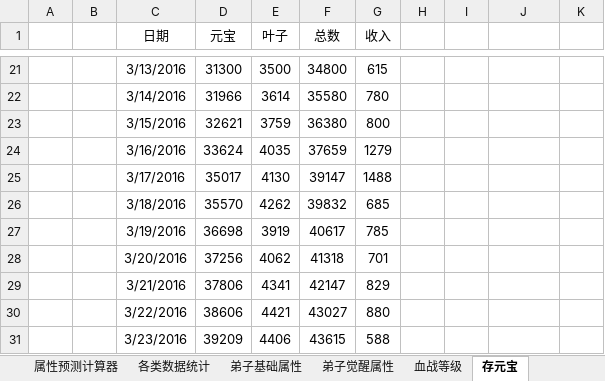
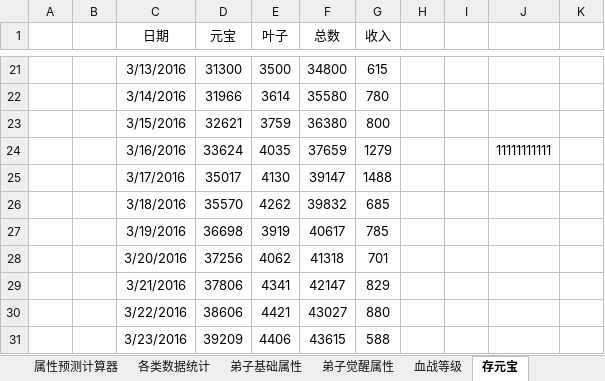
Before and after one commit to JayZeeWen/Game-Tool, an Excel workbook: 血战、洗髓计算器V1.72（添加减伤、香香）.xlsx, sheet 存元宝, drawn as a sheet; only a part is shown, gaps mark what is left out; values as stored, in another font and other column widths than the file's, no borders; the diff names each change by its address in the sheet, - before the commit and + after, or states it on an @@ line.

Commit message:
temp

```diff
--- a/血战、洗髓计算器V1.72（添加减伤、香香）.xlsx (sheet 存元宝)
+++ b/血战、洗髓计算器V1.72（添加减伤、香香）.xlsx (sheet 存元宝)
-J24: (empty)
+J24: 11111111111
```
Also changed, not shown: charts or pictures.
